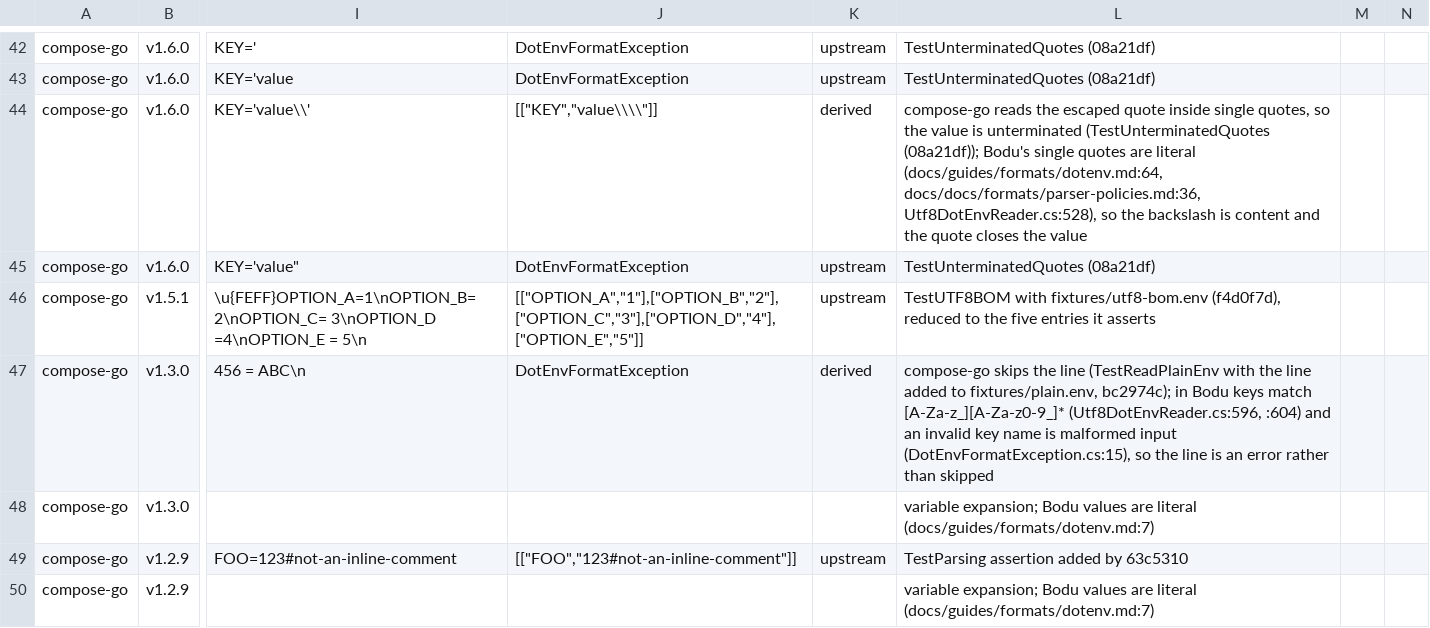
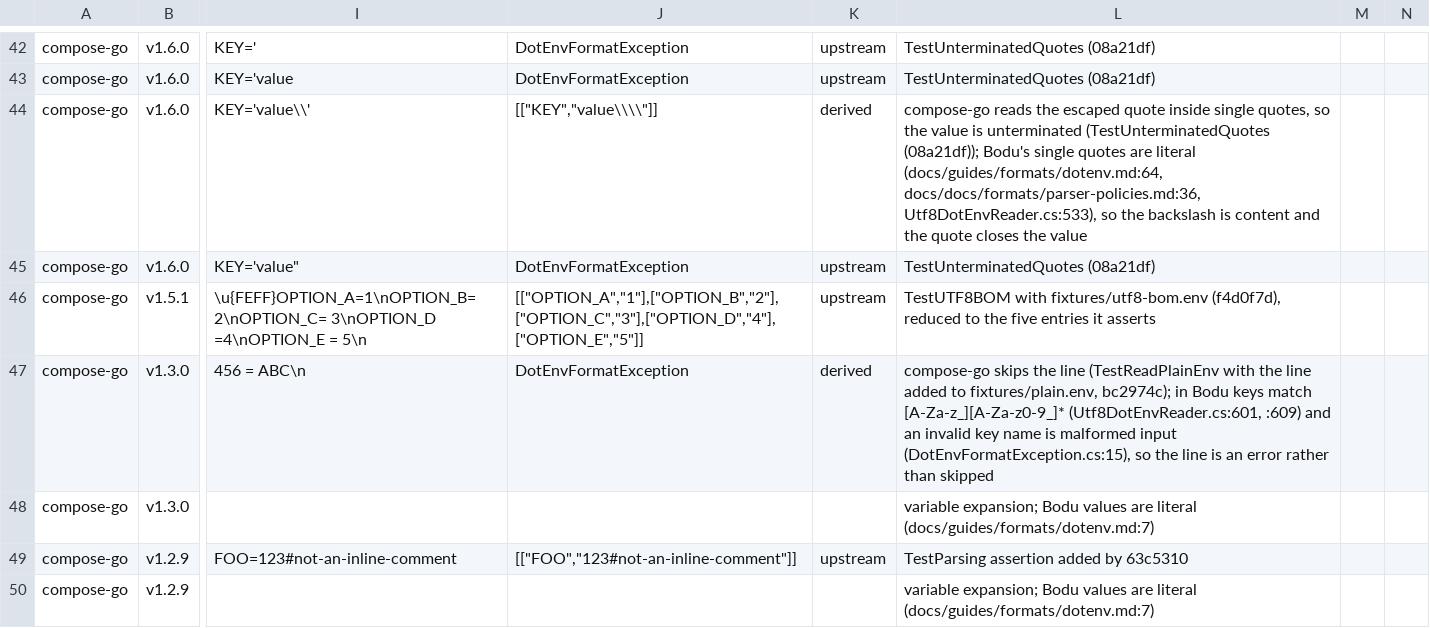
Before and after one commit to bslater/bodu, a CSV file: corpus/dotenv/fixes/compose-go-fixes.csv, drawn as a sheet; only a part is shown, gaps mark what is left out; the diff covers the shown part only; the diff names each change by its address in the sheet, - before the commit and + after, or states it on an @@ line.

```diff
--- a/corpus/dotenv/fixes/compose-go-fixes.csv
+++ b/corpus/dotenv/fixes/compose-go-fixes.csv
-L44: …(docs/guides/formats/dotenv.md:64, docs/docs/formats/parser-policies.md:36, Utf8DotEnvReader.cs:528), so the…
+L44: …(docs/guides/formats/dotenv.md:64, docs/docs/formats/parser-policies.md:36, Utf8DotEnvReader.cs:533), so the…
-L47: …match [A-Za-z_][A-Za-z0-9_]* (Utf8DotEnvReader.cs:596, :604) and an…
+L47: …match [A-Za-z_][A-Za-z0-9_]* (Utf8DotEnvReader.cs:601, :609) and an…
```
Also changed, not shown: 11 edited cells elsewhere in this file, corpus/dotenv/fixes/dotenv-node-fixes.csv, corpus/dotenv/fixes/dotenv-ruby-fixes.csv, 20 other files.
